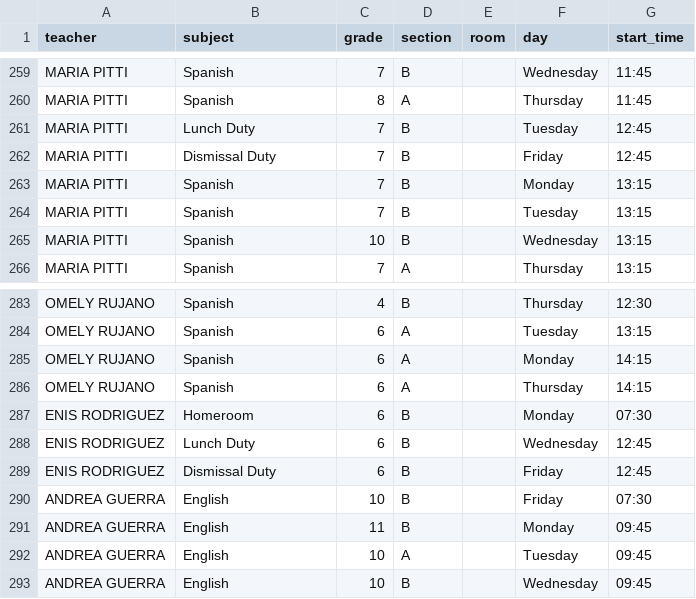
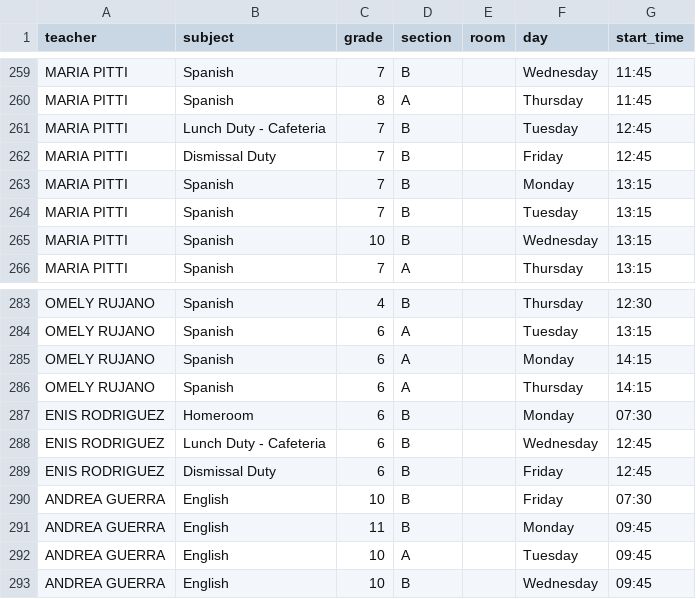
Before and after one commit to emiliojes/oxford-smart-scheduler, a CSV file: schedules-import-v2.csv, drawn as a sheet; only a part is shown, gaps mark what is left out; the diff covers the shown part only.

Commit message:
feat: lunch duty subjects with location (GYM, Cafeteria, Synthetic Field, etc.)

```diff
--- a/schedules-import-v2.csv
+++ b/schedules-import-v2.csv
@@ -260,3 +260,3 @@ MARIA PITTI,Spanish,7,B,,Wednesday,11:45
 MARIA PITTI,Spanish,8,A,,Thursday,11:45
-MARIA PITTI,Lunch Duty,7,B,,Tuesday,12:45
+MARIA PITTI,Lunch Duty - Cafeteria,7,B,,Tuesday,12:45
 MARIA PITTI,Dismissal Duty,7,B,,Friday,12:45
@@ -287,3 +287,3 @@ OMELY RUJANO,Spanish,6,A,,Thursday,14:15
 ENIS RODRIGUEZ,Homeroom,6,B,,Monday,07:30
-ENIS RODRIGUEZ,Lunch Duty,6,B,,Wednesday,12:45
+ENIS RODRIGUEZ,Lunch Duty - Cafeteria,6,B,,Wednesday,12:45
 ENIS RODRIGUEZ,Dismissal Duty,6,B,,Friday,12:45
```
Also changed, not shown: 10 edited cells elsewhere in this file, 3 other files.
